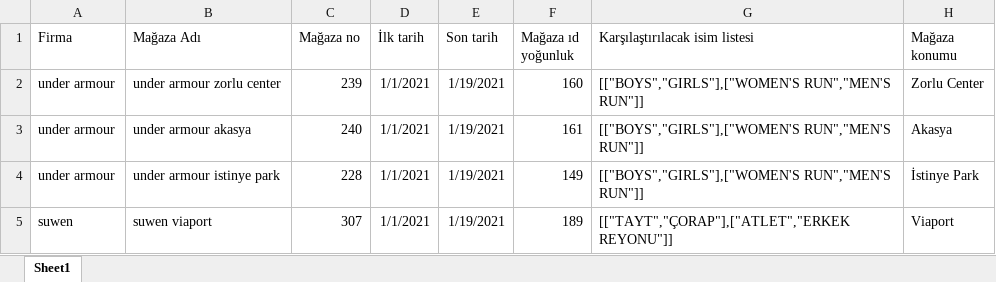
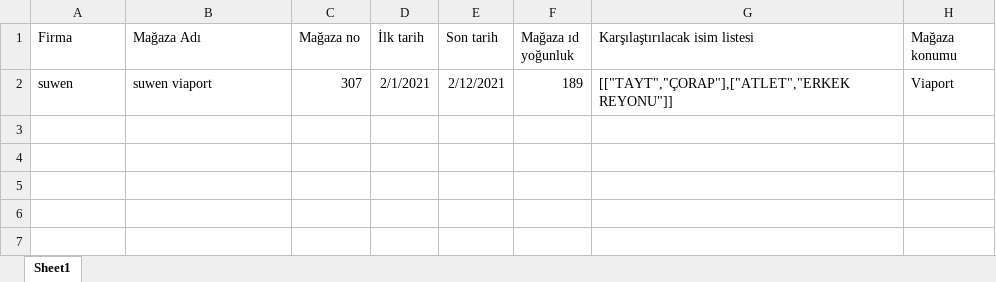
Before and after one commit to delandcaglar/udentify, an Excel workbook: bot_udentify/istenen_magazalar.xlsx, sheet Sheet1, drawn as a sheet; values as stored, in another font and other column widths than the file's, no borders; removed rows and columns are numbered as before the commit, all else as after; the diff names each change by its address in the sheet, - before the commit and + after, or states it on an @@ line.

```diff
--- a/bot_udentify/istenen_magazalar.xlsx (sheet Sheet1)
+++ b/bot_udentify/istenen_magazalar.xlsx (sheet Sheet1)
-row 2: under armour | under armour zorlu center | 239 | 1/1/2021 | 1/19/2021 | 160 | [["BOYS","GIRLS"],["WOMEN'S RUN","MEN'S RUN"]] | Zorlu Center
-row 3: under armour | under armour akasya | 240 | 1/1/2021 | 1/19/2021 | 161 | [["BOYS","GIRLS"],["WOMEN'S RUN","MEN'S RUN"]] | Akasya
-row 4: under armour | under armour istinye park | 228 | 1/1/2021 | 1/19/2021 | 149 | [["BOYS","GIRLS"],["WOMEN'S RUN","MEN'S RUN"]] | İstinye Park
-D2 (İlk tarih): 1/1/2021
+D2 (İlk tarih): 2/1/2021
-E2 (Son tarih): 1/19/2021
+E2 (Son tarih): 2/12/2021
```
Also changed, not shown: 6 other files.
